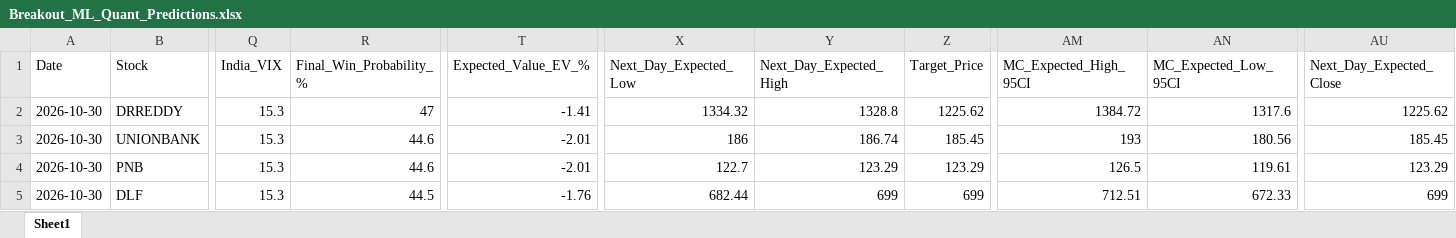
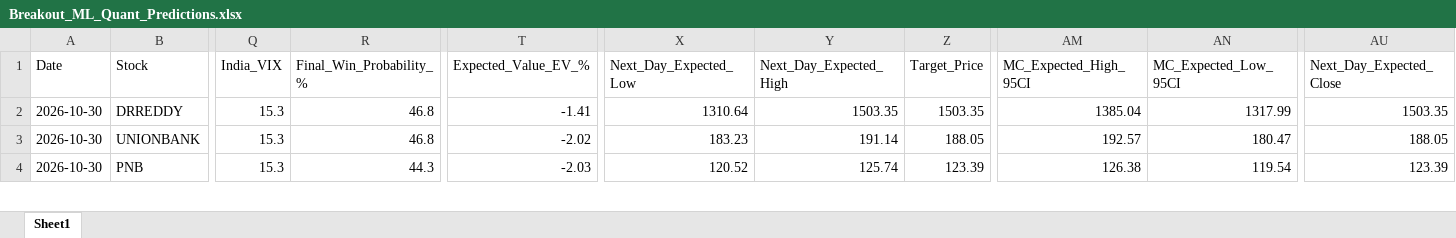
Before and after one commit to chiragkuk24/Final-Stocks, an Excel workbook: Breakout_ML_Quant_Predictions.xlsx, sheet Sheet1, drawn as a sheet; only a part is shown, gaps mark what is left out; values as stored, in another font and other column widths than the file's, no borders; removed rows and columns are numbered as before the commit, all else as after; rows hold the shown columns only; the diff covers the shown part only; the diff names each change by its address in the sheet, - before the commit and + after, or states it on an @@ line.

```diff
--- a/Breakout_ML_Quant_Predictions.xlsx (sheet Sheet1)
+++ b/Breakout_ML_Quant_Predictions.xlsx (sheet Sheet1)
-R2 (Final_Win_Probability_%): 47
+R2 (Final_Win_Probability_%): 46.8
-X2 (Next_Day_Expected_Low): 1334.32
+X2 (Next_Day_Expected_Low): 1310.64
-Y2 (Next_Day_Expected_High): 1328.8
+Y2 (Next_Day_Expected_High): 1503.35
-Z2 (Target_Price): 1225.62
+Z2 (Target_Price): 1503.35
-AM2 (MC_Expected_High_95CI): 1384.72
+AM2 (MC_Expected_High_95CI): 1385.04
-AN2 (MC_Expected_Low_95CI): 1317.6
+AN2 (MC_Expected_Low_95CI): 1317.99
-AU2 (Next_Day_Expected_Close): 1225.62
+AU2 (Next_Day_Expected_Close): 1503.35
-R3 (Final_Win_Probability_%): 44.6
+R3 (Final_Win_Probability_%): 46.8
-T3 (Expected_Value_EV_%): -2.01
+T3 (Expected_Value_EV_%): -2.02
-X3 (Next_Day_Expected_Low): 186
+X3 (Next_Day_Expected_Low): 183.23
-Y3 (Next_Day_Expected_High): 186.74
+Y3 (Next_Day_Expected_High): 191.14
-Z3 (Target_Price): 185.45
+Z3 (Target_Price): 188.05
-AM3 (MC_Expected_High_95CI): 193
+AM3 (MC_Expected_High_95CI): 192.57
-AN3 (MC_Expected_Low_95CI): 180.56
+AN3 (MC_Expected_Low_95CI): 180.47
-AU3 (Next_Day_Expected_Close): 185.45
+AU3 (Next_Day_Expected_Close): 188.05
-R4 (Final_Win_Probability_%): 44.6
+R4 (Final_Win_Probability_%): 44.3
-T4 (Expected_Value_EV_%): -2.01
+T4 (Expected_Value_EV_%): -2.03
-X4 (Next_Day_Expected_Low): 122.7
+X4 (Next_Day_Expected_Low): 120.52
-Y4 (Next_Day_Expected_High): 123.29
+Y4 (Next_Day_Expected_High): 125.74
-Z4 (Target_Price): 123.29
+Z4 (Target_Price): 123.39
-AM4 (MC_Expected_High_95CI): 126.5
+AM4 (MC_Expected_High_95CI): 126.38
-AN4 (MC_Expected_Low_95CI): 119.61
+AN4 (MC_Expected_Low_95CI): 119.54
-AU4 (Next_Day_Expected_Close): 123.29
+AU4 (Next_Day_Expected_Close): 123.39
-row 5: 2026-10-30 | DLF | 15.3 | 44.5 | -1.76 | 682.44 | 699 | 699 | 712.51 | 672.33 | 699
```
Also changed, not shown: 1 added row and 44 edited cells elsewhere in this sheet, Final_Breakout_List.xlsx, 2 other files.
